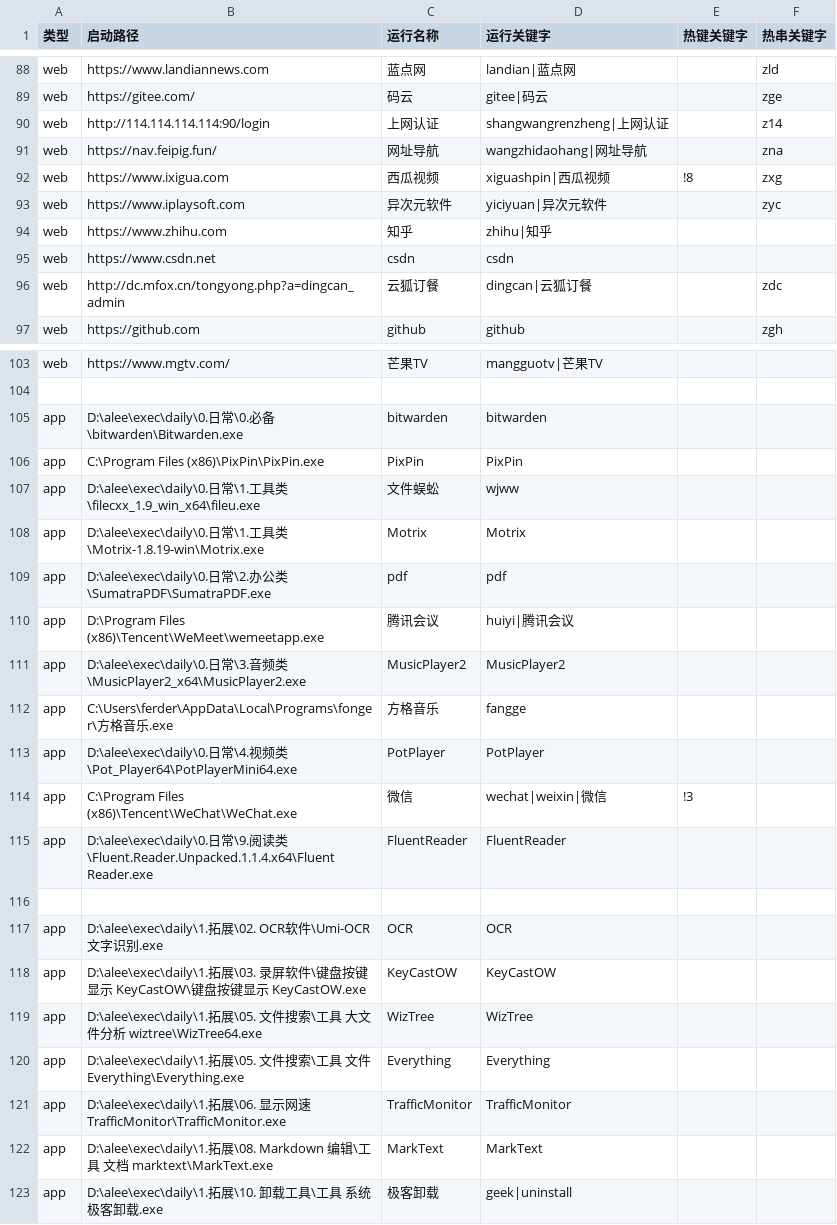
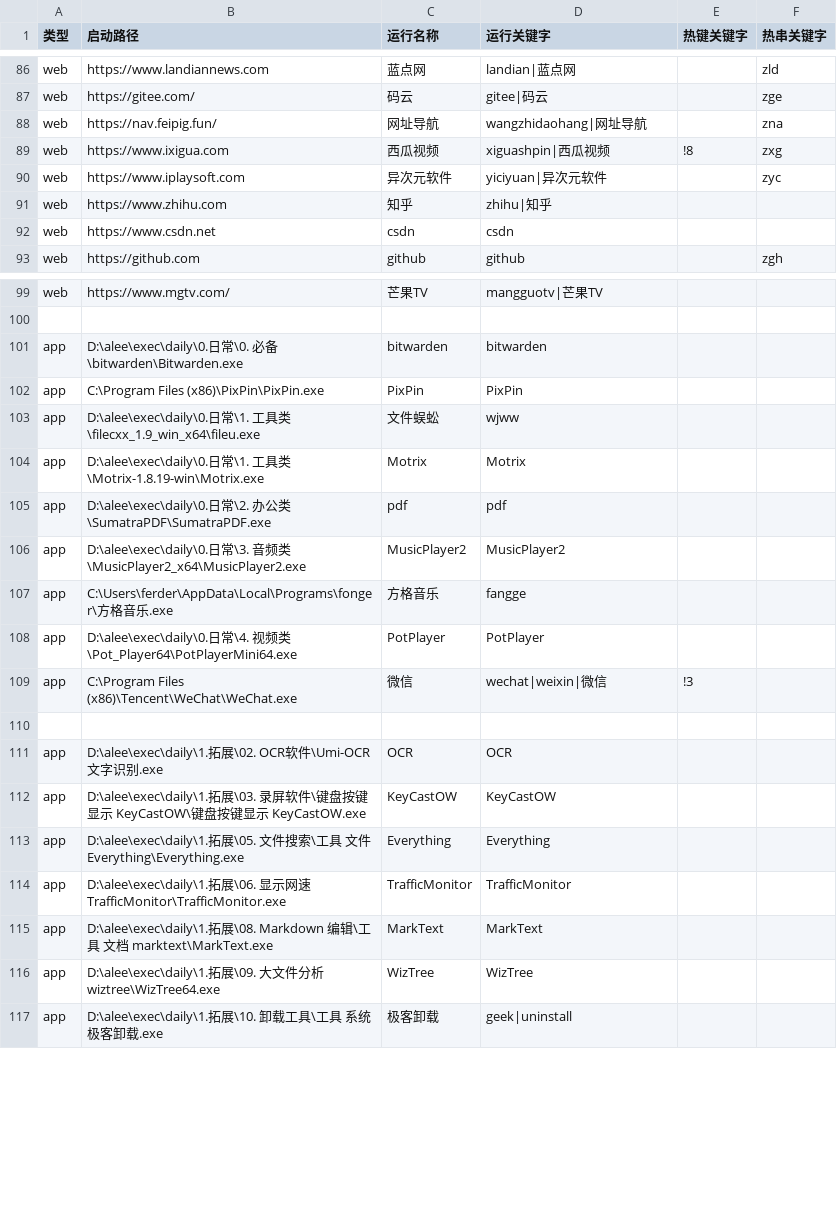
Before and after one commit to acc8226/jiejian, a CSV file: data.csv, drawn as a sheet; only a part is shown, gaps mark what is left out; the diff covers the shown part only.

```diff
--- a/data.csv
+++ b/data.csv
@@ -89,3 +87,2 @@ web,https://www.landiannews.com,蓝点网,landian|蓝点网,,zld
 web,https://gitee.com/,码云,gitee|码云,,zge
-web,http://114.114.114.114:90/login ,上网认证,shangwangrenzheng|上网认证,,z14
 web,https://nav.feipig.fun/ ,网址导航,wangzhidaohang|网址导航,,zna
@@ -95,3 +92,2 @@ web,https://www.zhihu.com,知乎,zhihu|知乎,,
 web,https://www.csdn.net,csdn,csdn,,
-web,http://dc.mfox.cn/tongyong.php?a=dingcan_admin,云狐订餐,dingcan|云狐订餐,,zdc
 web,https://github.com,github,github,,zgh
@@ -104,13 +100,11 @@ web,https://www.mgtv.com/,芒果TV,mangguotv|芒果TV,,
 ,,,,,
-app,D:\alee\exec\daily\0.日常\0.必备\bitwarden\Bitwarden.exe,bitwarden,bitwarden,,
+app,D:\alee\exec\daily\0.日常\0. 必备\bitwarden\Bitwarden.exe,bitwarden,bitwarden,,
 app,C:\Program Files (x86)\PixPin\PixPin.exe,PixPin,PixPin,,
-app,D:\alee\exec\daily\0.日常\1.工具类\filecxx_1.9_win_x64\fileu.exe,文件蜈蚣,wjww,,
-app,D:\alee\exec\daily\0.日常\1.工具类\Motrix-1.8.19-win\Motrix.exe,Motrix,Motrix,,
-app,D:\alee\exec\daily\0.日常\2.办公类\SumatraPDF\SumatraPDF.exe,pdf,pdf,,
-app,D:\Program Files (x86)\Tencent\WeMeet\wemeetapp.exe,腾讯会议,huiyi|腾讯会议,,
-app,D:\alee\exec\daily\0.日常\3.音频类\MusicPlayer2_x64\MusicPlayer2.exe,MusicPlayer2,MusicPlayer2,,
+app,D:\alee\exec\daily\0.日常\1. 工具类\filecxx_1.9_win_x64\fileu.exe,文件蜈蚣,wjww,,
+app,D:\alee\exec\daily\0.日常\1. 工具类\Motrix-1.8.19-win\Motrix.exe,Motrix,Motrix,,
+app,D:\alee\exec\daily\0.日常\2. 办公类\SumatraPDF\SumatraPDF.exe,pdf,pdf,,
+app,D:\alee\exec\daily\0.日常\3. 音频类\MusicPlayer2_x64\MusicPlayer2.exe,MusicPlayer2,MusicPlayer2,,
 app,C:\Users\ferder\AppData\Local\Programs\fonger\方格音乐.exe,方格音乐,fangge,,
-app,D:\alee\exec\daily\0.日常\4.视频类\Pot_Player64\PotPlayerMini64.exe,PotPlayer,PotPlayer,,
+app,D:\alee\exec\daily\0.日常\4. 视频类\Pot_Player64\PotPlayerMini64.exe,PotPlayer,PotPlayer,,
 app,C:\Program Files (x86)\Tencent\WeChat\WeChat.exe,微信,wechat|weixin|微信,!3,
-app,D:\alee\exec\daily\0.日常\9.阅读类\Fluent.Reader.Unpacked.1.1.4.x64\Fluent Reader.exe,FluentReader,FluentReader,,
 ,,,,,
@@ -118,3 +112,2 @@ app,D:\alee\exec\daily\1.拓展\02. OCR软件\Umi-OCR 文字识别.exe,OCR,OCR,,
 app,D:\alee\exec\daily\1.拓展\03. 录屏软件\键盘按键显示 KeyCastOW\键盘按键显示 KeyCastOW.exe,KeyCastOW,KeyCastOW,,
-app,D:\alee\exec\daily\1.拓展\05. 文件搜索\工具 大文件分析 wiztree\WizTree64.exe,WizTree,WizTree,,
 app,D:\alee\exec\daily\1.拓展\05. 文件搜索\工具 文件 Everything\Everything.exe,Everything,Everything,,
@@ -122,2 +115,3 @@ app,D:\alee\exec\daily\1.拓展\06. 显示网速 TrafficMonitor\TrafficMonitor.e
 app,D:\alee\exec\daily\1.拓展\08. Markdown 编辑\工具 文档 marktext\MarkText.exe,MarkText,MarkText,,
+app,D:\alee\exec\daily\1.拓展\09. 大文件分析 wiztree\WizTree64.exe,WizTree,WizTree,,
 app,D:\alee\exec\daily\1.拓展\10. 卸载工具\工具 系统 极客卸载.exe,极客卸载,geek|uninstall,,
```
Also changed, not shown: 3 added rows, 3 removed rows and 1 edited cell elsewhere in this file, app.csv, 5 other files.
